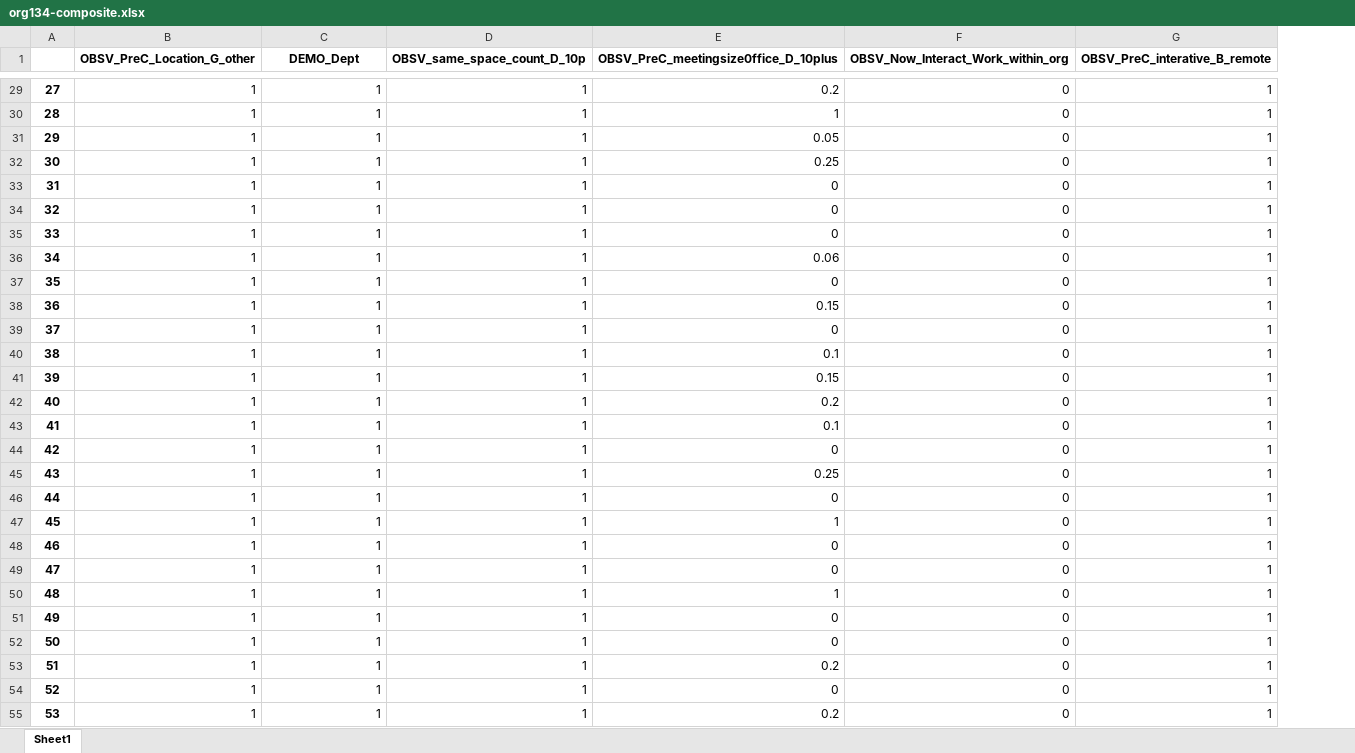
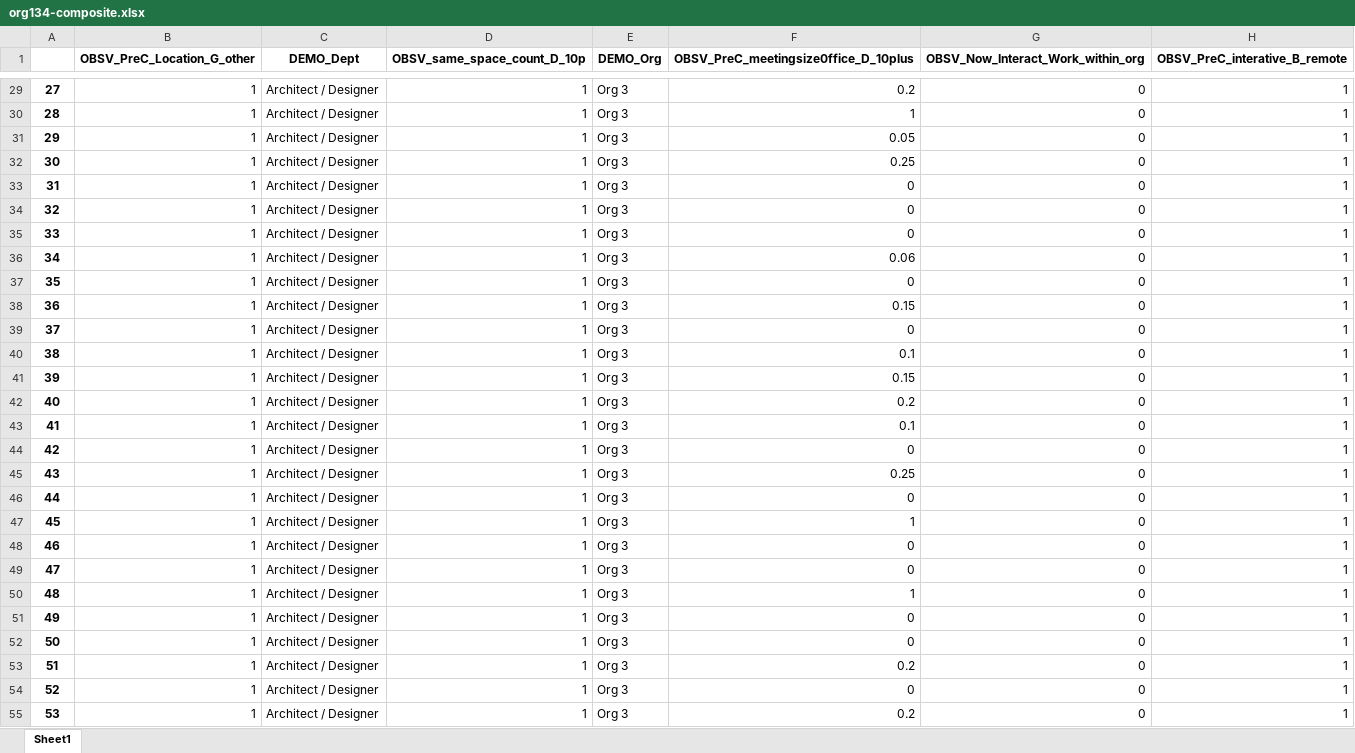
Before and after one commit to Anway-Agte/Wharton-Competition-, an Excel workbook: org134-composite.xlsx, sheet Sheet1, drawn as a sheet; only a part is shown, gaps mark what is left out; values as stored, in another font and other column widths than the file's, no borders; the diff covers the shown part only; the diff names each change by its address in the sheet, - before the commit and + after, or states it on an @@ line.

```diff
--- a/org134-composite.xlsx (sheet Sheet1)
+++ b/org134-composite.xlsx (sheet Sheet1)
+column E (DEMO_Org), rows 29-55: all Org 3
-C29:C55 (DEMO_Dept): 1
+C29:C55 (DEMO_Dept): Architect / Designer
```
Also changed, not shown: 686 edited cells elsewhere in this sheet, descriptive.xlsx, 6 other files.
